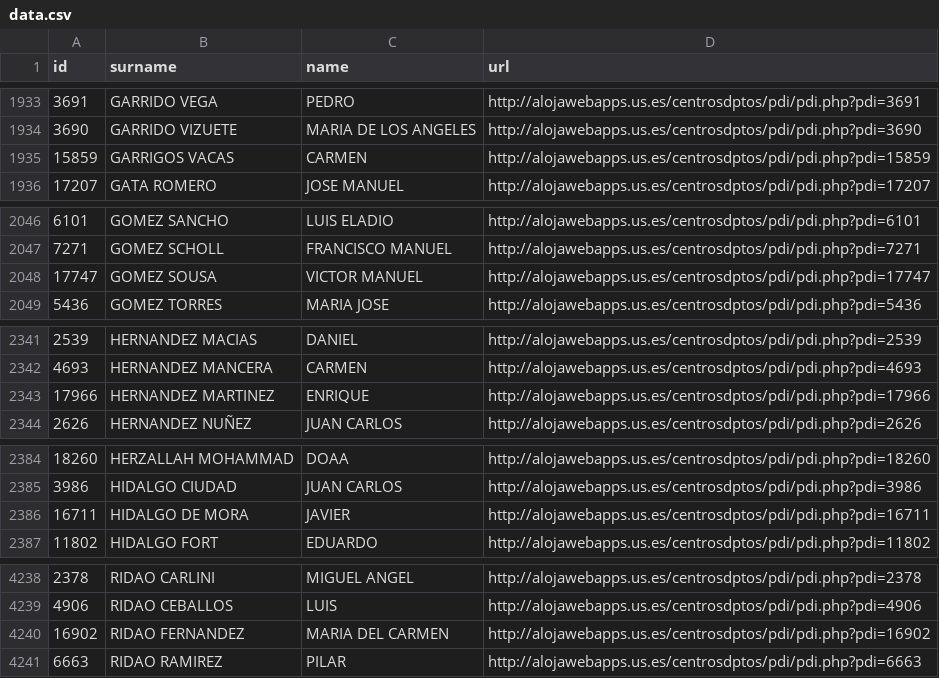
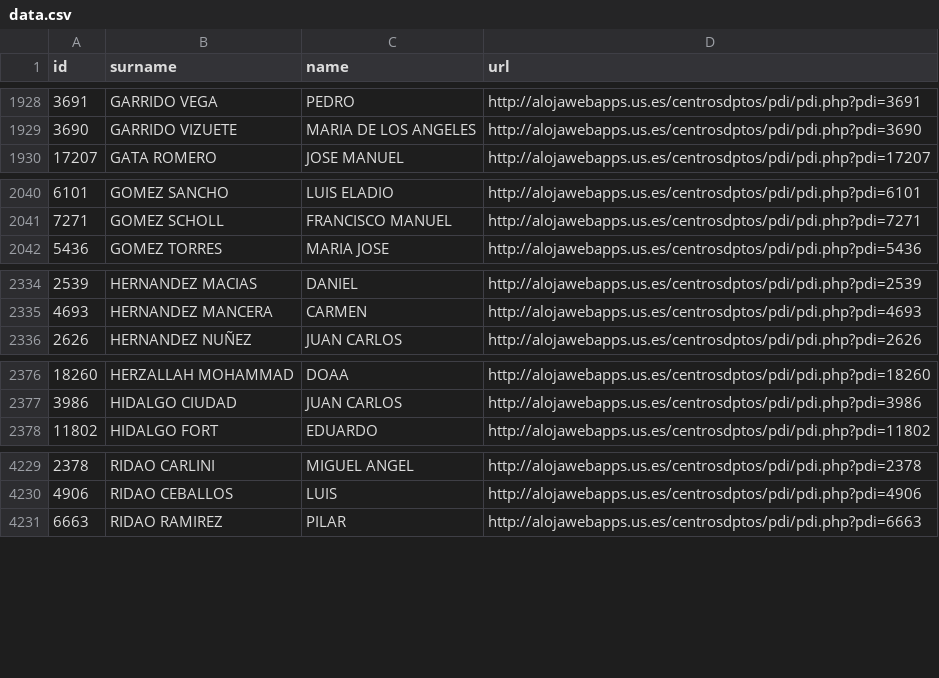
Before and after one commit to amoraschi/CollectUS, a CSV file: data.csv, drawn as a sheet; only a part is shown, gaps mark what is left out; removed rows and columns are numbered as before the commit, all else as after; the diff covers the shown part only; the diff names each change by its address in the sheet, - before the commit and + after, or states it on an @@ line.

```diff
--- a/data.csv
+++ b/data.csv
-row 1935: 15859 | GARRIGOS VACAS | CARMEN | http://alojawebapps.us.es/centrosdptos/pdi/pdi.php?pdi=15859
-row 2048: 17747 | GOMEZ SOUSA | VICTOR MANUEL | http://alojawebapps.us.es/centrosdptos/pdi/pdi.php?pdi=17747
-row 2343: 17966 | HERNANDEZ MARTINEZ | ENRIQUE | http://alojawebapps.us.es/centrosdptos/pdi/pdi.php?pdi=17966
-row 2386: 16711 | HIDALGO DE MORA | JAVIER | http://alojawebapps.us.es/centrosdptos/pdi/pdi.php?pdi=16711
-row 4240: 16902 | RIDAO FERNANDEZ | MARIA DEL CARMEN | http://alojawebapps.us.es/centrosdptos/pdi/pdi.php?pdi=16902
```
Also changed, not shown: 1 added row, 8 removed rows and 3 moved rows elsewhere in this file, 1 other file.
